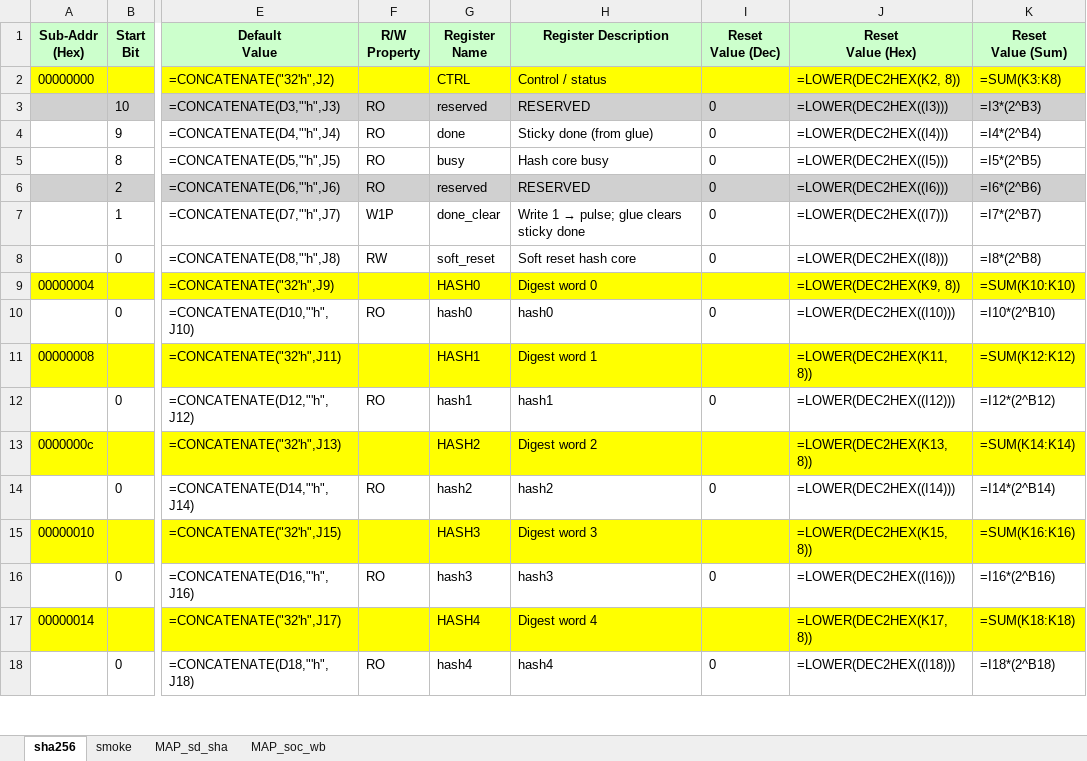
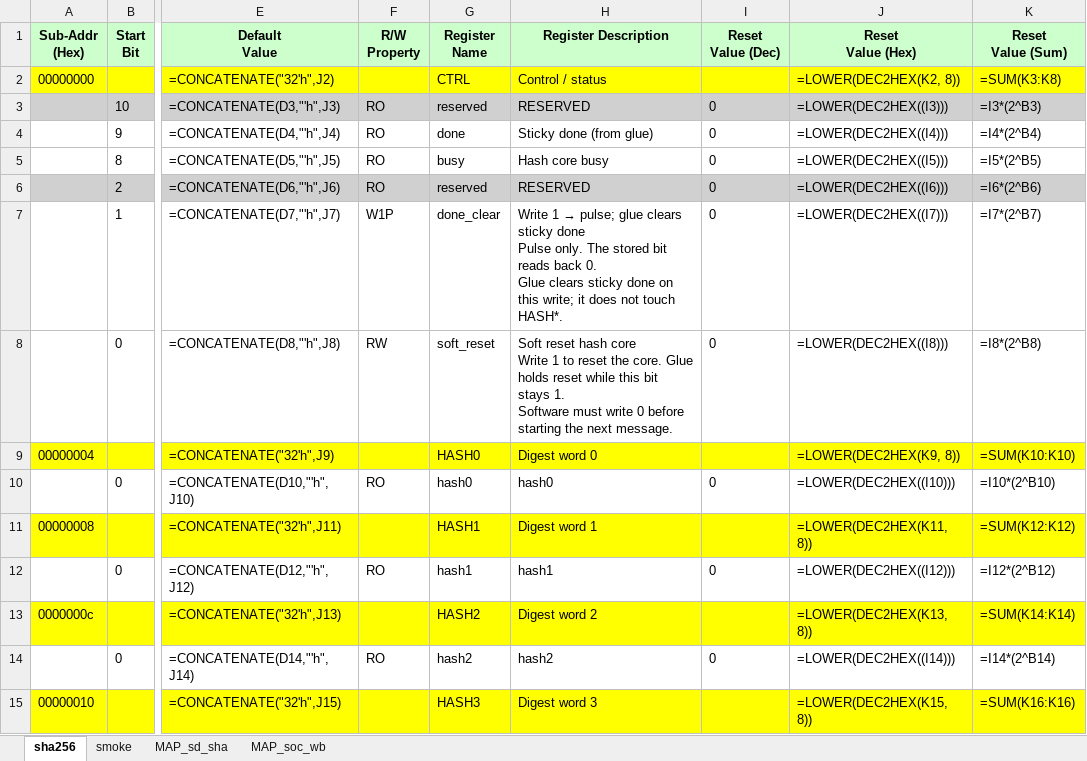
Before and after one commit to rede97/autowire, an Excel workbook: demo/soc/fw/gen/wishbone/wishbone.xlsx, sheet sha256, drawn as a sheet; only a part is shown, gaps mark what is left out; the shorter side is filled out with more unchanged rows; values as stored, in another font and other column widths than the file's, no borders; formulas without a stored value are shown as written; ↵ is a line break in a cell; the diff names each change by its address in the sheet, - before the commit and + after, or states it on an @@ line.

Commit message:
feat(wishbone-regfile): Excel-only long notes beside desc
Keep desc a one-line summary for RTL, C, and uvm_reg. Field notes continue the same Description cell after a newline; a regfile note hangs on the header comment so bit-width formulas stay aligned.

```diff
--- a/demo/soc/fw/gen/wishbone/wishbone.xlsx (sheet sha256)
+++ b/demo/soc/fw/gen/wishbone/wishbone.xlsx (sheet sha256)
-H7 (Register Description): …sticky done
+H7 (Register Description): …sticky done ↵ Pulse only. The stored bit reads back 0. ↵ Glue clears sticky done on this write; it does not touch HASH*.
-H8 (Register Description): …hash core
+H8 (Register Description): …hash core ↵ Write 1 to reset the core. Glue holds reset while this bit stays 1. ↵ Software must write 0 before starting the next message.
```
Also changed, not shown: 7 other files.
